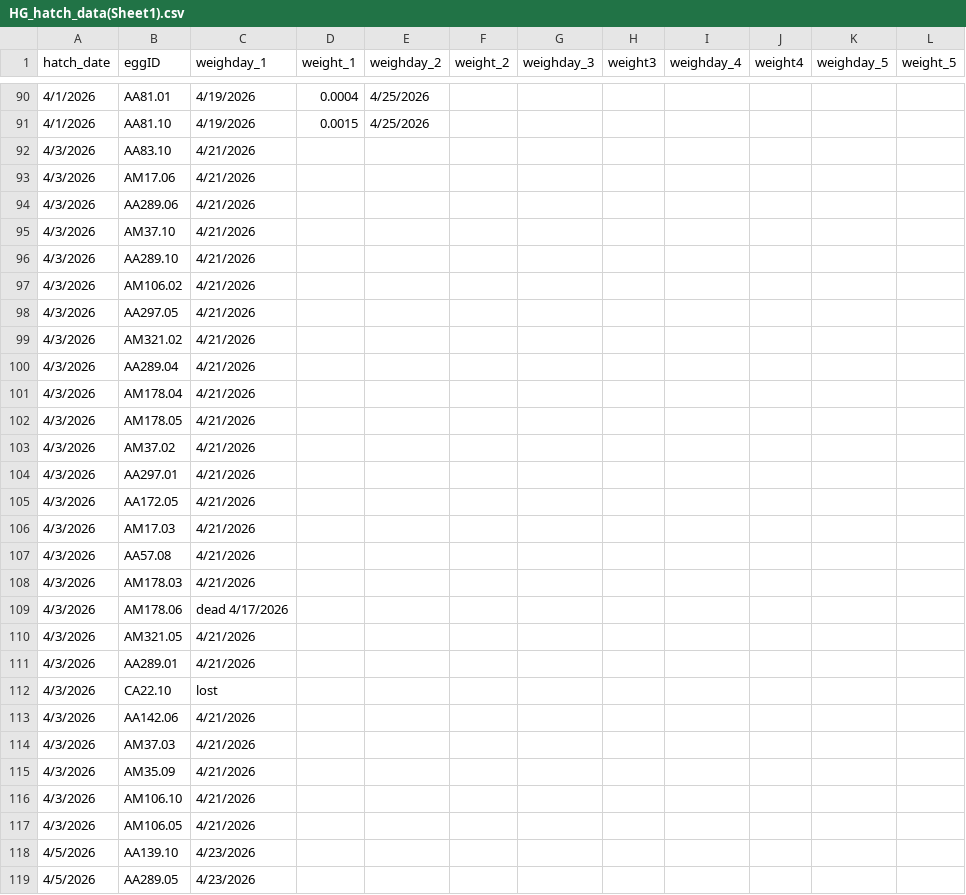
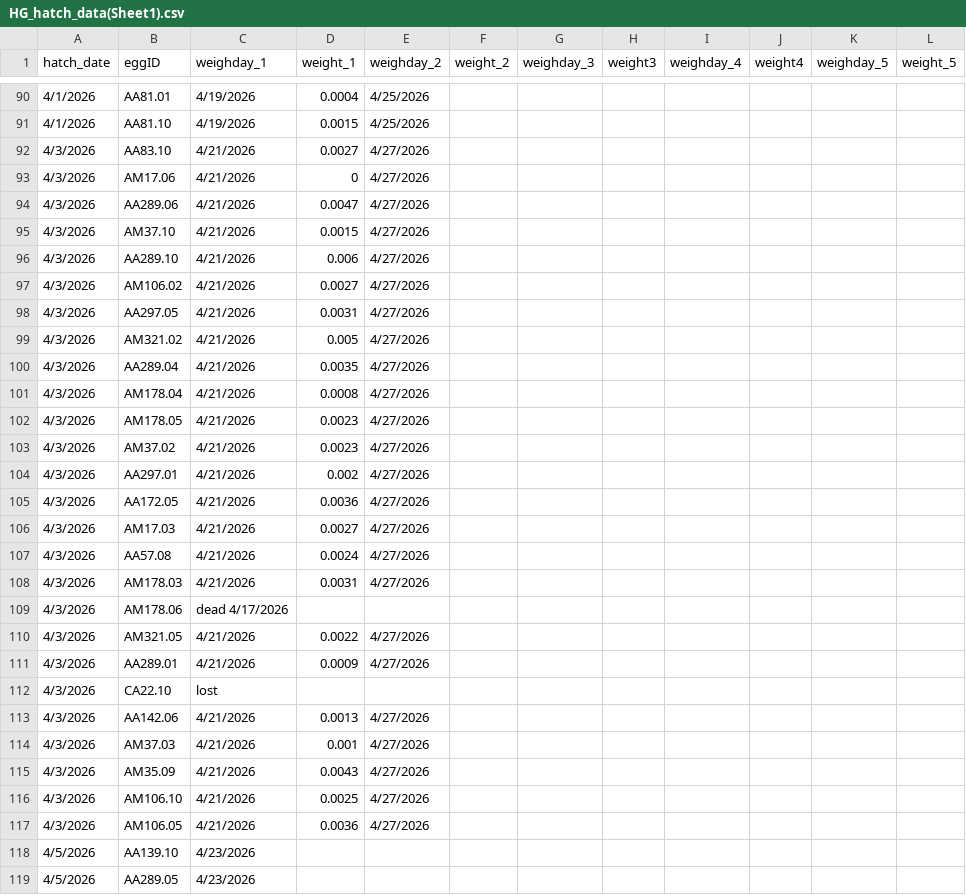
Before and after one commit to hannahglendell/MbiolProject, a CSV file: data/raw data/HG_hatch_data(Sheet1).csv, drawn as a sheet; only a part is shown, gaps mark what is left out; the diff covers the shown part only.

Commit message:
Updated caterpillar data

```diff
--- a/data/raw data/HG_hatch_data(Sheet1).csv
+++ b/data/raw data/HG_hatch_data(Sheet1).csv
@@ -91,28 +91,28 @@
 4/1/2026,AA81.10,4/19/2026,0.0015,4/25/2026,,,,,,,
-4/3/2026,AA83.10,4/21/2026,,,,,,,,,
-4/3/2026,AM17.06,4/21/2026,,,,,,,,,
-4/3/2026,AA289.06,4/21/2026,,,,,,,,,
-4/3/2026,AM37.10,4/21/2026,,,,,,,,,
-4/3/2026,AA289.10,4/21/2026,,,,,,,,,
-4/3/2026,AM106.02,4/21/2026,,,,,,,,,
-4/3/2026,AA297.05,4/21/2026,,,,,,,,,
-4/3/2026,AM321.02,4/21/2026,,,,,,,,,
-4/3/2026,AA289.04,4/21/2026,,,,,,,,,
-4/3/2026,AM178.04,4/21/2026,,,,,,,,,
-4/3/2026,AM178.05,4/21/2026,,,,,,,,,
-4/3/2026,AM37.02,4/21/2026,,,,,,,,,
-4/3/2026,AA297.01,4/21/2026,,,,,,,,,
-4/3/2026,AA172.05,4/21/2026,,,,,,,,,
-4/3/2026,AM17.03,4/21/2026,,,,,,,,,
-4/3/2026,AA57.08,4/21/2026,,,,,,,,,
-4/3/2026,AM178.03,4/21/2026,,,,,,,,,
+4/3/2026,AA83.10,4/21/2026,0.0027,4/27/2026,,,,,,,
+4/3/2026,AM17.06,4/21/2026,0,4/27/2026,,,,,,,
+4/3/2026,AA289.06,4/21/2026,0.0047,4/27/2026,,,,,,,
+4/3/2026,AM37.10,4/21/2026,0.0015,4/27/2026,,,,,,,
+4/3/2026,AA289.10,4/21/2026,0.006,4/27/2026,,,,,,,
+4/3/2026,AM106.02,4/21/2026,0.0027,4/27/2026,,,,,,,
+4/3/2026,AA297.05,4/21/2026,0.0031,4/27/2026,,,,,,,
+4/3/2026,AM321.02,4/21/2026,0.005,4/27/2026,,,,,,,
+4/3/2026,AA289.04,4/21/2026,0.0035,4/27/2026,,,,,,,
+4/3/2026,AM178.04,4/21/2026,0.0008,4/27/2026,,,,,,,
+4/3/2026,AM178.05,4/21/2026,0.0023,4/27/2026,,,,,,,
+4/3/2026,AM37.02,4/21/2026,0.0023,4/27/2026,,,,,,,
+4/3/2026,AA297.01,4/21/2026,0.002,4/27/2026,,,,,,,
+4/3/2026,AA172.05,4/21/2026,0.0036,4/27/2026,,,,,,,
+4/3/2026,AM17.03,4/21/2026,0.0027,4/27/2026,,,,,,,
+4/3/2026,AA57.08,4/21/2026,0.0024,4/27/2026,,,,,,,
+4/3/2026,AM178.03,4/21/2026,0.0031,4/27/2026,,,,,,,
 4/3/2026,AM178.06,dead 4/17/2026,,,,,,,,,
-4/3/2026,AM321.05,4/21/2026,,,,,,,,,
-4/3/2026,AA289.01,4/21/2026,,,,,,,,,
+4/3/2026,AM321.05,4/21/2026,0.0022,4/27/2026,,,,,,,
+4/3/2026,AA289.01,4/21/2026,0.0009,4/27/2026,,,,,,,
 4/3/2026,CA22.10,lost,,,,,,,,,
-4/3/2026,AA142.06,4/21/2026,,,,,,,,,
-4/3/2026,AM37.03,4/21/2026,,,,,,,,,
-4/3/2026,AM35.09,4/21/2026,,,,,,,,,
-4/3/2026,AM106.10,4/21/2026,,,,,,,,,
-4/3/2026,AM106.05,4/21/2026,,,,,,,,,
+4/3/2026,AA142.06,4/21/2026,0.0013,4/27/2026,,,,,,,
+4/3/2026,AM37.03,4/21/2026,0.001,4/27/2026,,,,,,,
+4/3/2026,AM35.09,4/21/2026,0.0043,4/27/2026,,,,,,,
+4/3/2026,AM106.10,4/21/2026,0.0025,4/27/2026,,,,,,,
+4/3/2026,AM106.05,4/21/2026,0.0036,4/27/2026,,,,,,,
 4/5/2026,AA139.10,4/23/2026,,,,,,,,,
```
Also changed, not shown: 29 edited cells elsewhere in this file, data/clean data/caterpillar_data.csv, 2 other files.
